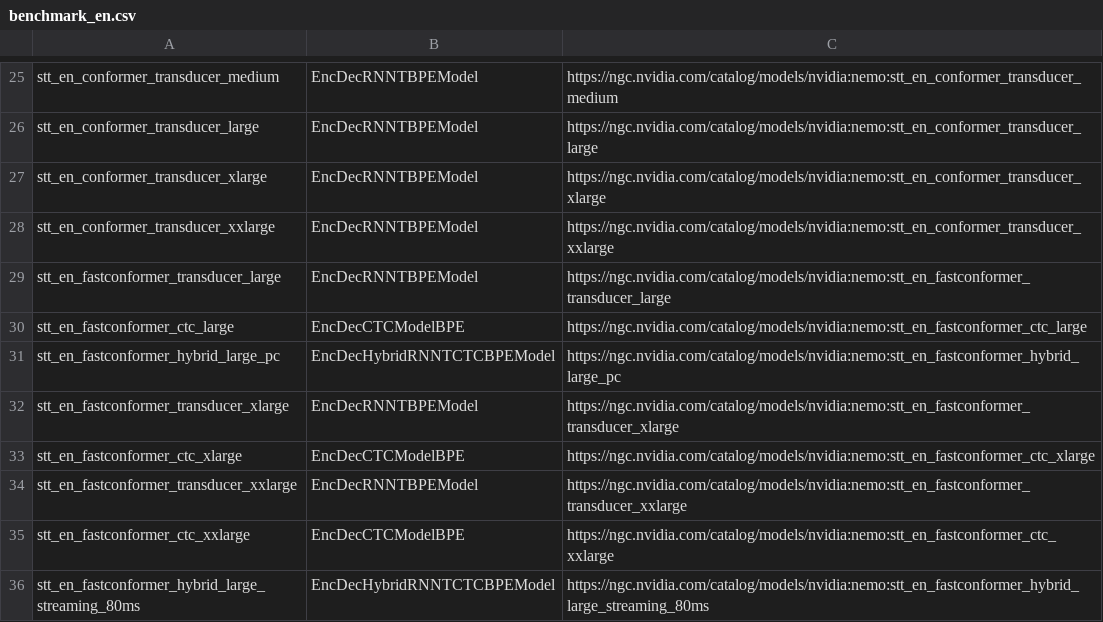
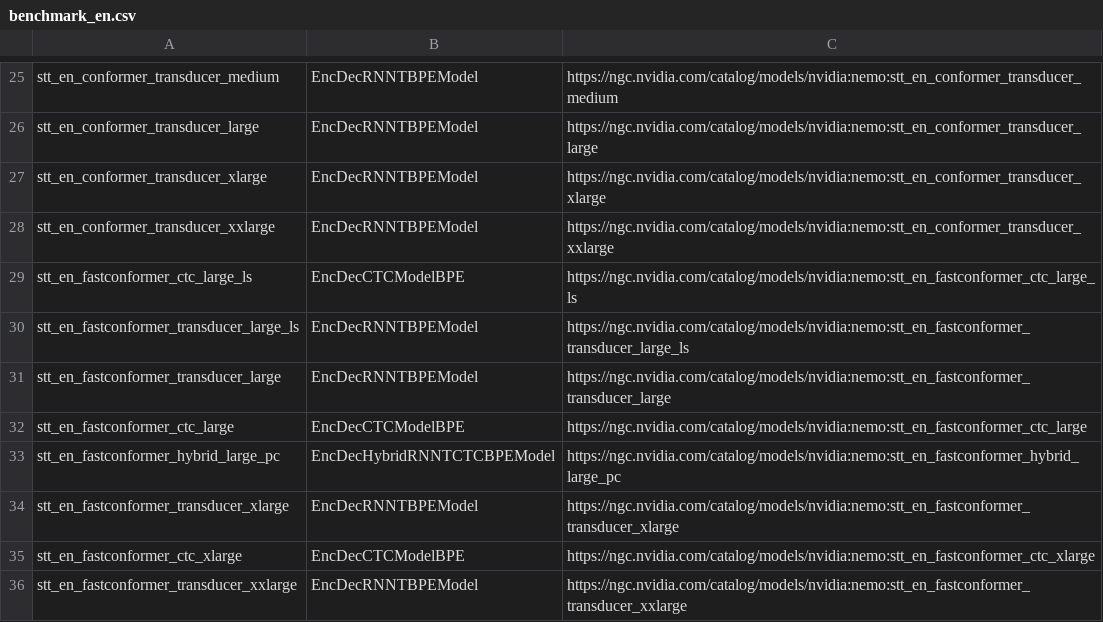
Before and after one commit to NVIDIA-NeMo/NeMo, a CSV file: docs/source/asr/data/benchmark_en.csv, drawn as a sheet; only a part is shown, gaps mark what is left out; the shorter side is filled out with more unchanged rows; the diff names each change by its address in the sheet, - before the commit and + after, or states it on an @@ line.

Commit message:
add fc large ls models (#7641)
Signed-off-by: Nithin Rao Koluguri <nithinraok>
Co-authored-by: Nithin Rao Koluguri <nithinraok>

```diff
--- a/docs/source/asr/data/benchmark_en.csv
+++ b/docs/source/asr/data/benchmark_en.csv
+row 29: stt_en_fastconformer_ctc_large_ls | EncDecCTCModelBPE | https://ngc.nvidia.com/catalog/models/nvidia:nemo:stt_en_fastconformer_ctc_large_ls
+row 30: stt_en_fastconformer_transducer_large_ls | EncDecRNNTBPEModel | https://ngc.nvidia.com/catalog/models/nvidia:nemo:stt_en_fastconformer_transducer_large_ls
```
Also changed, not shown: 2 other files.
